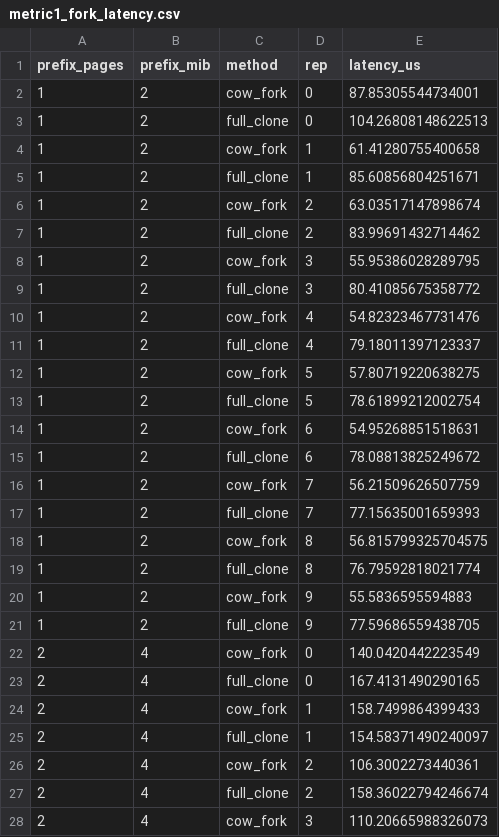
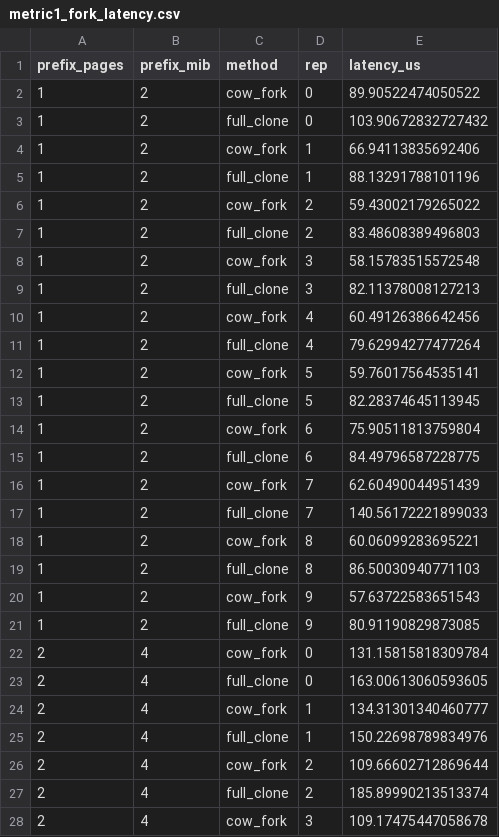
Before and after one commit to lokic233/forkedkv, a CSV file: data/metric1_fork_latency.csv, drawn as a sheet; only a part is shown; the diff covers the shown part only.

```diff
--- a/data/metric1_fork_latency.csv
+++ b/data/metric1_fork_latency.csv
@@ -1,28 +1,28 @@
 prefix_pages,prefix_mib,method,rep,latency_us
-1,2,cow_fork,0,87.85305544734001
-1,2,full_clone,0,104.26808148622513
-1,2,cow_fork,1,61.41280755400658
-1,2,full_clone,1,85.60856804251671
-1,2,cow_fork,2,63.03517147898674
-1,2,full_clone,2,83.99691432714462
-1,2,cow_fork,3,55.95386028289795
-1,2,full_clone,3,80.41085675358772
-1,2,cow_fork,4,54.82323467731476
-1,2,full_clone,4,79.18011397123337
-1,2,cow_fork,5,57.80719220638275
-1,2,full_clone,5,78.61899212002754
-1,2,cow_fork,6,54.95268851518631
-1,2,full_clone,6,78.08813825249672
-1,2,cow_fork,7,56.21509626507759
-1,2,full_clone,7,77.15635001659393
-1,2,cow_fork,8,56.815799325704575
-1,2,full_clone,8,76.79592818021774
-1,2,cow_fork,9,55.5836595594883
-1,2,full_clone,9,77.59686559438705
-2,4,cow_fork,0,140.0420442223549
-2,4,full_clone,0,167.4131490290165
-2,4,cow_fork,1,158.7499864399433
-2,4,full_clone,1,154.58371490240097
-2,4,cow_fork,2,106.3002273440361
-2,4,full_clone,2,158.36022794246674
-2,4,cow_fork,3,110.20665988326073
+1,2,cow_fork,0,89.90522474050522
+1,2,full_clone,0,103.90672832727432
+1,2,cow_fork,1,66.94113835692406
+1,2,full_clone,1,88.13291788101196
+1,2,cow_fork,2,59.43002179265022
+1,2,full_clone,2,83.48608389496803
+1,2,cow_fork,3,58.15783515572548
+1,2,full_clone,3,82.11378008127213
+1,2,cow_fork,4,60.49126386642456
+1,2,full_clone,4,79.62994277477264
+1,2,cow_fork,5,59.76017564535141
+1,2,full_clone,5,82.28374645113945
+1,2,cow_fork,6,75.90511813759804
+1,2,full_clone,6,84.49796587228775
+1,2,cow_fork,7,62.60490044951439
+1,2,full_clone,7,140.56172221899033
+1,2,cow_fork,8,60.06099283695221
+1,2,full_clone,8,86.50030940771103
+1,2,cow_fork,9,57.63722583651543
+1,2,full_clone,9,80.91190829873085
+2,4,cow_fork,0,131.15815818309784
+2,4,full_clone,0,163.00613060593605
+2,4,cow_fork,1,134.31301340460777
+2,4,full_clone,1,150.22698789834976
+2,4,cow_fork,2,109.66602712869644
+2,4,full_clone,2,185.89990213513374
+2,4,cow_fork,3,109.17475447058678
```
Also changed, not shown: 133 edited cells elsewhere in this file, data/metric5_e2e.csv, data/swe_selected_instances.csv, 11 other files.
